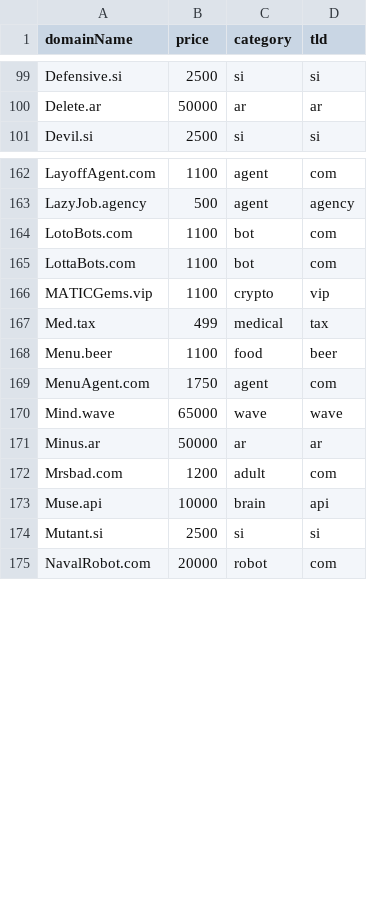
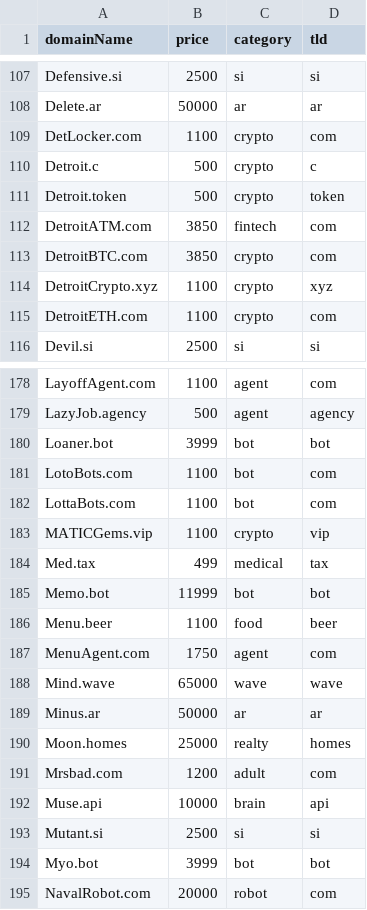
Before and after one commit to ds1/tdc, a CSV file: data/input/domain_list.csv, drawn as a sheet; only a part is shown, gaps mark what is left out; the diff covers the shown part only; the diff names each change by its address in the sheet, - before the commit and + after, or states it on an @@ line.

Commit message:
Updated domain list and images

```diff
--- a/data/input/domain_list.csv
+++ b/data/input/domain_list.csv
+row 109: DetLocker.com | 1100 | crypto | com
+row 110: Detroit.c | 500 | crypto | c
+row 111: Detroit.token | 500 | crypto | token
+row 112: DetroitATM.com | 3850 | fintech | com
+row 113: DetroitBTC.com | 3850 | crypto | com
+row 114: DetroitCrypto.xyz | 1100 | crypto | xyz
+row 115: DetroitETH.com | 1100 | crypto | com
+row 180: Loaner.bot | 3999 | bot | bot
+row 185: Memo.bot | 11999 | bot | bot
+row 190: Moon.homes | 25000 | realty | homes
+row 194: Myo.bot | 3999 | bot | bot
```
Also changed, not shown: 17 added rows, 2 removed rows and 2 edited cells elsewhere in this file, 51 other files.
